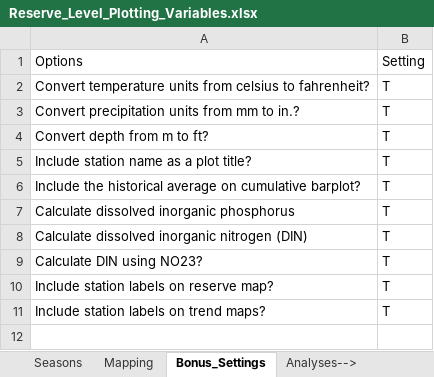
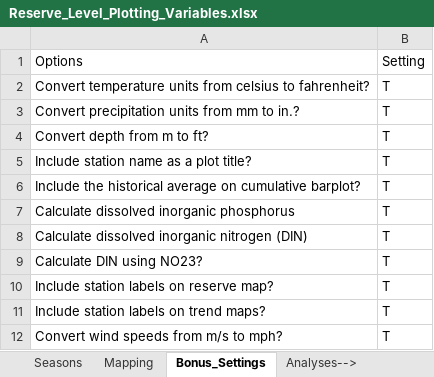
Before and after one commit to NOAA-OCM/SWMP_Status_Reports, an Excel workbook: CDMO_Automation/00_Annual_Update/Reserve_Level_Template/figure_files/Reserve_Level_Plotting_Variables.xlsx, sheet Bonus_Settings, drawn as a sheet; values as stored, in another font and other column widths than the file's, no borders; the diff names each change by its address in the sheet, - before the commit and + after, or states it on an @@ line.

Commit message:
Update Reserve_Level_Plotting_Variables.xlsx

```diff
--- a/CDMO_Automation/00_Annual_Update/Reserve_Level_Template/figure_files/Reserve_Level_Plotting_Variables.xlsx (sheet Bonus_Settings)
+++ b/CDMO_Automation/00_Annual_Update/Reserve_Level_Template/figure_files/Reserve_Level_Plotting_Variables.xlsx (sheet Bonus_Settings)
+row 12: Convert wind speeds from m/s to mph? | T
```
